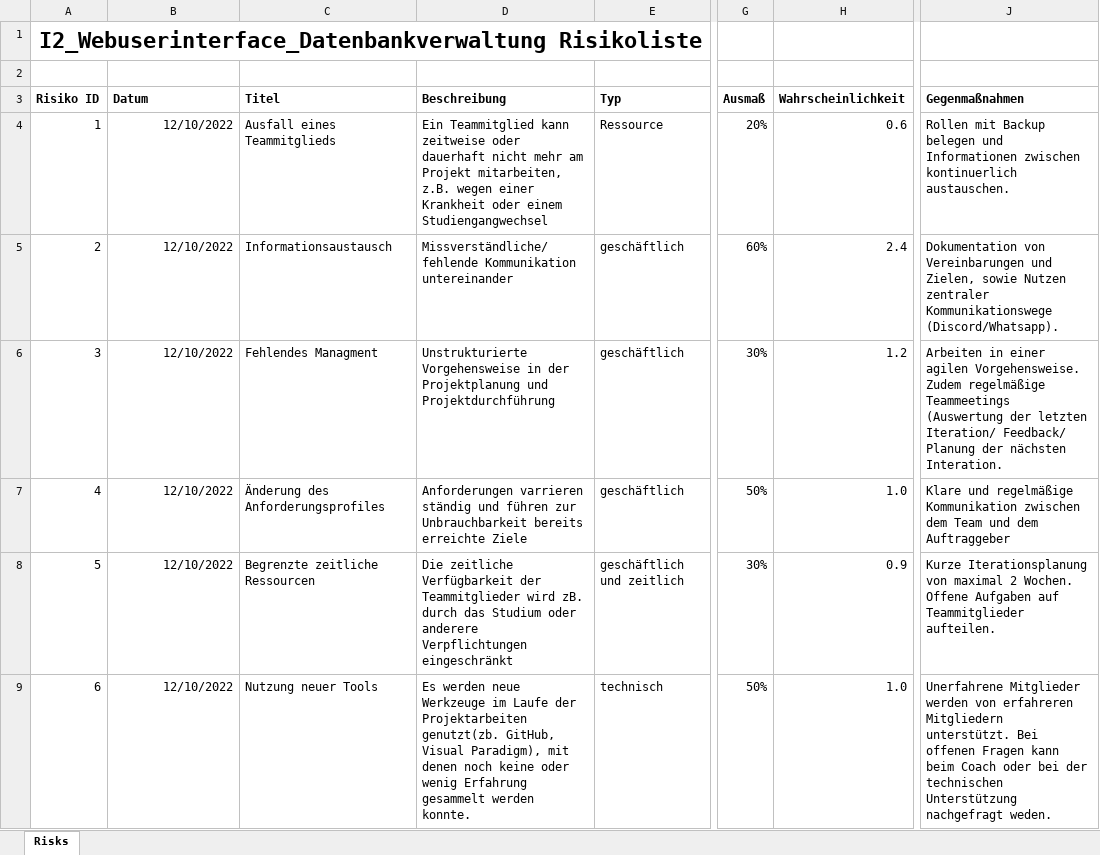
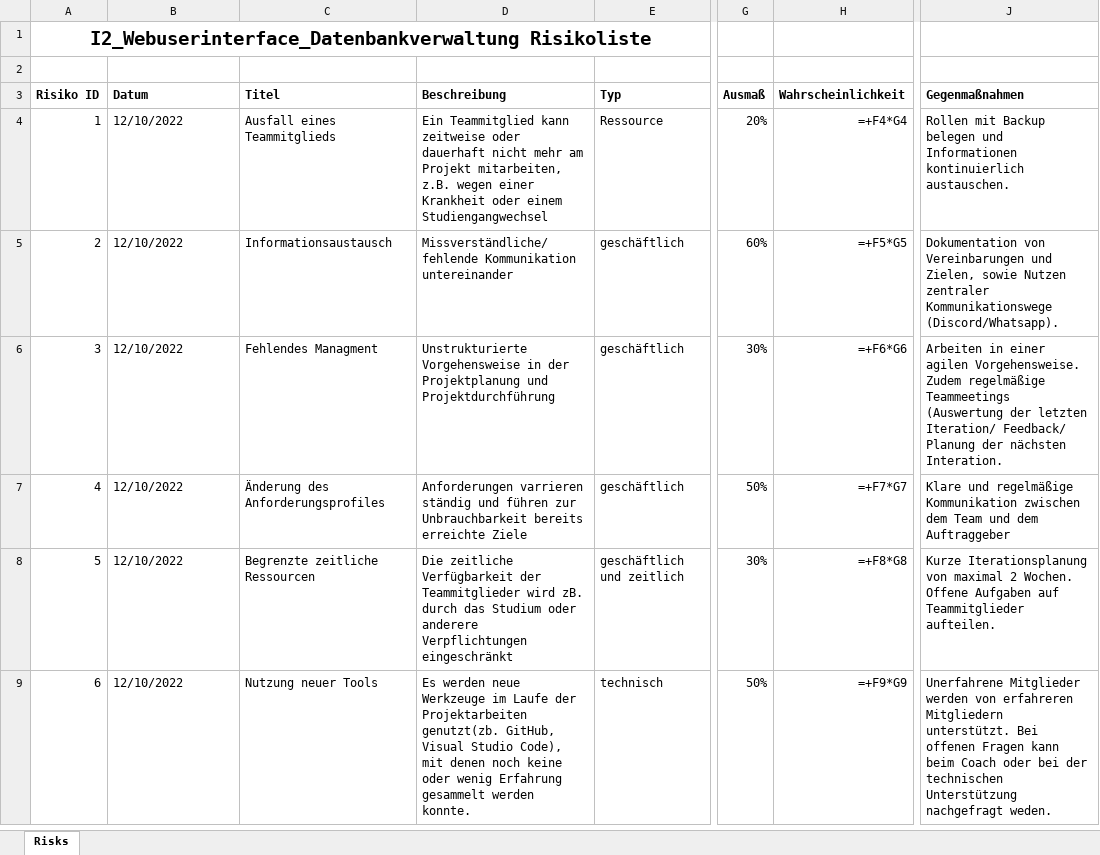
Before and after one commit to Marlene-Pannoscha/I2_Webuserinterface_Datenbankverwaltung, an Excel workbook: docs/project_management/risk_list.xlsx, sheet Risks, drawn as a sheet; only a part is shown, gaps mark what is left out; values as stored, in another font and other column widths than the file's, no borders; formulas without a stored value are shown as written; conditional formats not drawn; the diff covers the shown part only; the diff names each change by its address in the sheet, - before the commit and + after, or states it on an @@ line.

Commit message:
Risk List kleineÄnderungen

```diff
--- a/docs/project_management/risk_list.xlsx (sheet Risks)
+++ b/docs/project_management/risk_list.xlsx (sheet Risks)
@@ A1 text size: smaller @@
-B4:B9 alignment: right
+B4:B9 alignment: left
-H4 (Wahrscheinlichkeit): 0.6
+H4 (Wahrscheinlichkeit): =+F4*G4
-J4 (Gegenmaßnahmen): …und Informationen zwischen kontinuerlich austauschen.
+J4 (Gegenmaßnahmen): …und Informationen kontinuierlich austauschen.
-H5 (Wahrscheinlichkeit): 2.4
+H5 (Wahrscheinlichkeit): =+F5*G5
-H6 (Wahrscheinlichkeit): 1.2
+H6 (Wahrscheinlichkeit): =+F6*G6
-H7 (Wahrscheinlichkeit): 1.0
+H7 (Wahrscheinlichkeit): =+F7*G7
-H8 (Wahrscheinlichkeit): 0.9
+H8 (Wahrscheinlichkeit): =+F8*G8
-D9 (Beschreibung): …GitHub, Visual Paradigm), mit denen…
+D9 (Beschreibung): …GitHub, Visual Studio Code), mit denen…
-H9 (Wahrscheinlichkeit): 1.0
+H9 (Wahrscheinlichkeit): =+F9*G9
```
Also changed, not shown: 6 edited cells and cell formats elsewhere in this sheet.
